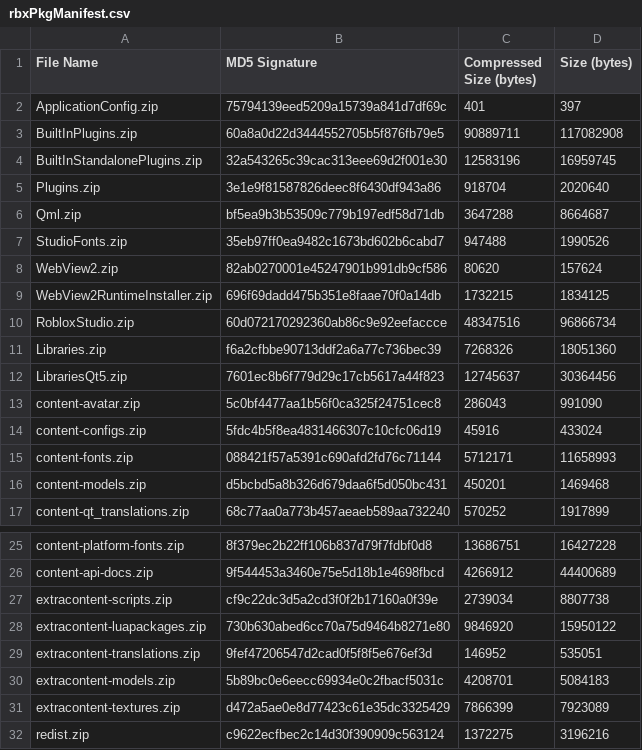
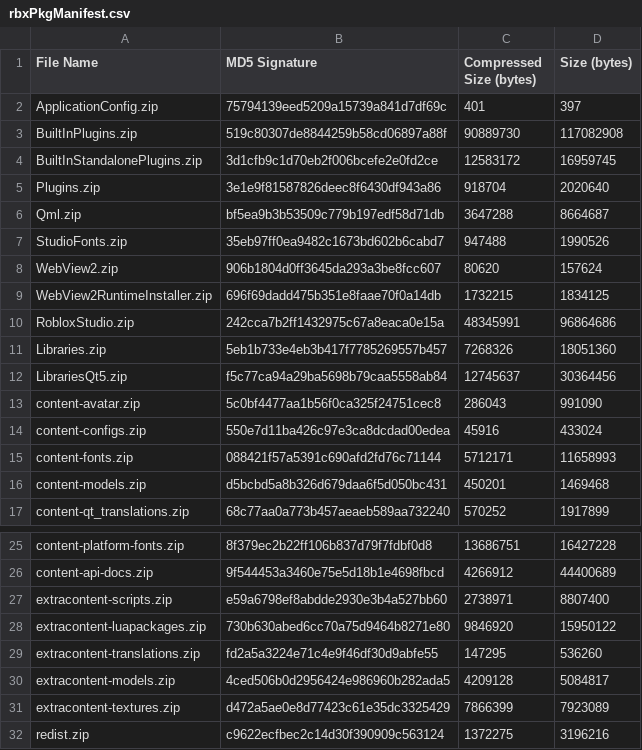
Before and after one commit to totoygamingyt/Roblox-Client-Tracker, a CSV file: rbxPkgManifest.csv, drawn as a sheet; only a part is shown, gaps mark what is left out.

```diff
--- a/rbxPkgManifest.csv
+++ b/rbxPkgManifest.csv
@@ -2,4 +2,4 @@ File Name,MD5 Signature,Compressed Size (bytes),Size (bytes)
 ApplicationConfig.zip,75794139eed5209a15739a841d7df69c,401,397
-BuiltInPlugins.zip,60a8a0d22d3444552705b5f876fb79e5,90889711,117082908
-BuiltInStandalonePlugins.zip,32a543265c39cac313eee69d2f001e30,12583196,16959745
+BuiltInPlugins.zip,519c80307de8844259b58cd06897a88f,90889730,117082908
+BuiltInStandalonePlugins.zip,3d1cfb9c1d70eb2f006bcefe2e0fd2ce,12583172,16959745
 Plugins.zip,3e1e9f81587826deec8f6430df943a86,918704,2020640
@@ -7,9 +7,9 @@ Qml.zip,bf5ea9b3b53509c779b197edf58d71db,3647288,8664687
 StudioFonts.zip,35eb97ff0ea9482c1673bd602b6cabd7,947488,1990526
-WebView2.zip,82ab0270001e45247901b991db9cf586,80620,157624
+WebView2.zip,906b1804d0ff3645da293a3be8fcc607,80620,157624
 WebView2RuntimeInstaller.zip,696f69dadd475b351e8faae70f0a14db,1732215,1834125
-RobloxStudio.zip,60d072170292360ab86c9e92eefaccce,48347516,96866734
-Libraries.zip,f6a2cfbbe90713ddf2a6a77c736bec39,7268326,18051360
-LibrariesQt5.zip,7601ec8b6f779d29c17cb5617a44f823,12745637,30364456
+RobloxStudio.zip,242cca7b2ff1432975c67a8eaca0e15a,48345991,96864686
+Libraries.zip,5eb1b733e4eb3b417f7785269557b457,7268326,18051360
+LibrariesQt5.zip,f5c77ca94a29ba5698b79caa5558ab84,12745637,30364456
 content-avatar.zip,5c0bf4477aa1b56f0ca325f24751cec8,286043,991090
-content-configs.zip,5fdc4b5f8ea4831466307c10cfc06d19,45916,433024
+content-configs.zip,550e7d11ba426c97e3ca8dcdad00edea,45916,433024
 content-fonts.zip,088421f57a5391c690afd2fd76c71144,5712171,11658993
@@ -26,6 +26,6 @@ content-platform-fonts.zip,8f379ec2b22ff106b837d79f7fdbf0d8,13686751,16427228
 content-api-docs.zip,9f544453a3460e75e5d18b1e4698fbcd,4266912,44400689
-extracontent-scripts.zip,cf9c22dc3d5a2cd3f0f2b17160a0f39e,2739034,8807738
+extracontent-scripts.zip,e59a6798ef8abdde2930e3b4a527bb60,2738971,8807400
 extracontent-luapackages.zip,730b630abed6cc70a75d9464b8271e80,9846920,15950122
-extracontent-translations.zip,9fef47206547d2cad0f5f8f5e676ef3d,146952,535051
-extracontent-models.zip,5b89bc0e6eecc69934e0c2fbacf5031c,4208701,5084183
+extracontent-translations.zip,fd2a5a3224e71c4e9f46df30d9abfe55,147295,536260
+extracontent-models.zip,4ced506b0d2956424e986960b282ada5,4209128,5084817
 extracontent-textures.zip,d472a5ae0e8d77423c61e35dc3325429,7866399,7923089
```
Also changed, not shown: translations/CoreScriptLocalization.csv, 9 other files.
